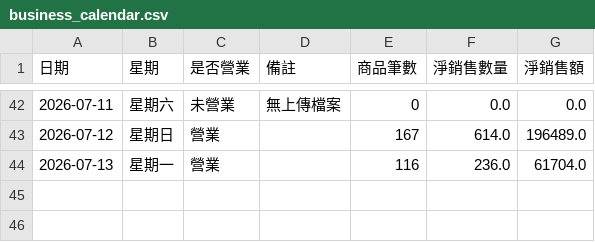
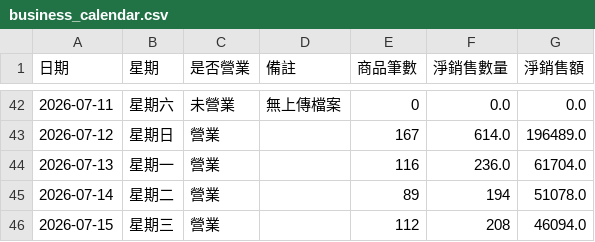
Before and after one commit to teb095510-dotcom/rabbit10th-dashboard, a CSV file: business_calendar.csv, drawn as a sheet; only a part is shown, gaps mark what is left out; the diff names each change by its address in the sheet, - before the commit and + after, or states it on an @@ line.

```diff
--- a/business_calendar.csv
+++ b/business_calendar.csv
+row 45: 2026-07-14 | 星期二 | 營業 |  | 89 | 194 | 51078.0
+row 46: 2026-07-15 | 星期三 | 營業 |  | 112 | 208 | 46094.0
```
Also changed, not shown: 1 other file.
